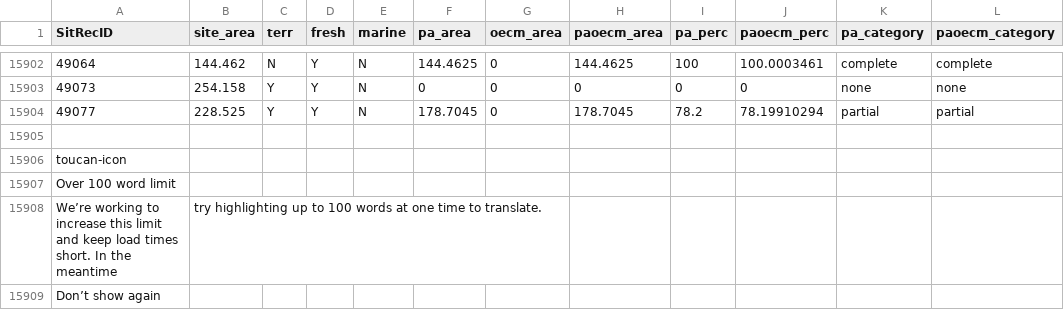
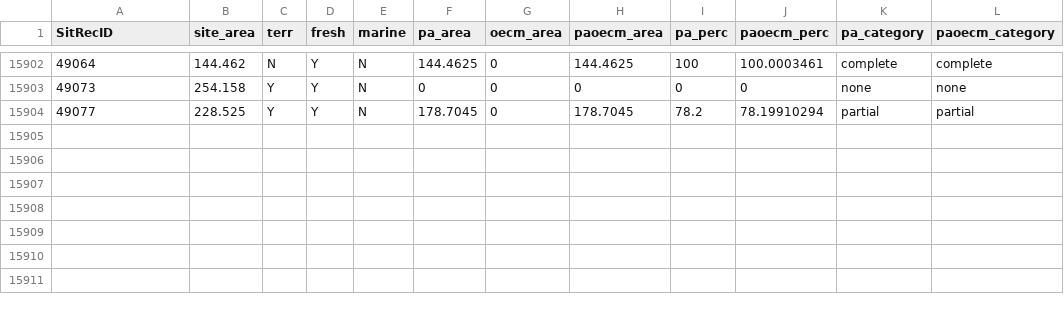
Before and after one commit to unepwcmc/pp-live-report, a CSV file: public/file/map/chapter5_map_kba_pa_oecm_overlap.csv, drawn as a sheet; only a part is shown, gaps mark what is left out; the diff names each change by its address in the sheet, - before the commit and + after, or states it on an @@ line.

Commit message:
Update data for CSVs

```diff
--- a/public/file/map/chapter5_map_kba_pa_oecm_overlap.csv
+++ b/public/file/map/chapter5_map_kba_pa_oecm_overlap.csv
-row 15905: (empty)
-row 15906: toucan-icon
-row 15907: Over 100 word limit
-row 15908: We’re working to increase this limit and keep load times short. In the meantime | try highlighting up to 100 words at one time to translate.
-row 15909: Don’t show again
```
Also changed, not shown: public/file/chapter4_ecoregion_coverage.csv, 4 other files.
